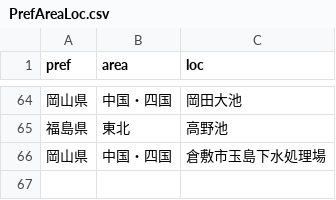
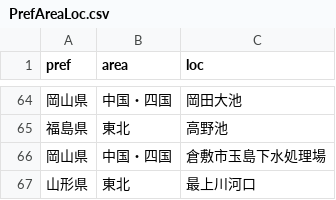
Before and after one commit to igproj-fusion/BirdMigratory, a CSV file: PrefAreaLoc.csv, drawn as a sheet; only a part is shown, gaps mark what is left out.

Commit message:
Update PrefAreaLoc.csv

```diff
--- a/PrefAreaLoc.csv
+++ b/PrefAreaLoc.csv
@@ -66 +66,2 @@
 "岡山県","中国・四国","倉敷市玉島下水処理場"
+"山形県","東北","最上川河口"
```
